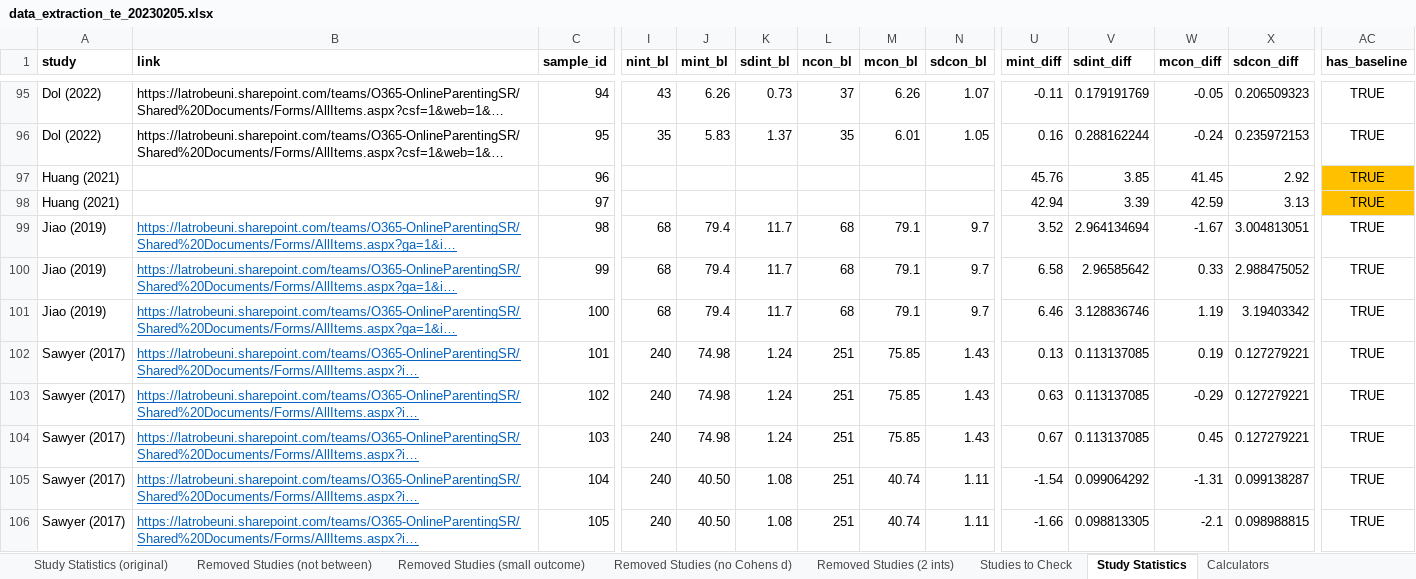
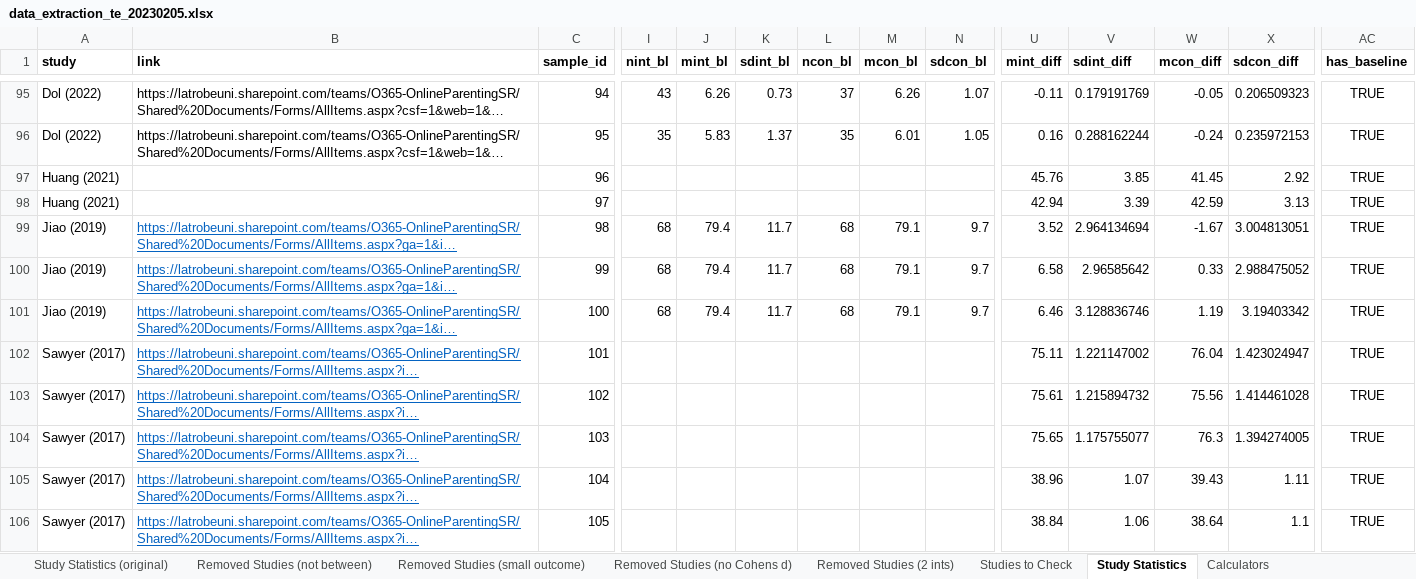
Before and after one commit to timesler/opie-2023-online-parenting-meta, an Excel workbook: data/data_extraction_te_20230205.xlsx, sheet Study Statistics, drawn as a sheet; only a part is shown, gaps mark what is left out; long unchanged cells end in …; values as stored, in another font and other column widths than the file's, no borders; the diff covers the shown part only; the diff names each change by its address in the sheet, - before the commit and + after, or states it on an @@ line.

```diff
--- a/data/data_extraction_te_20230205.xlsx (sheet Study Statistics)
+++ b/data/data_extraction_te_20230205.xlsx (sheet Study Statistics)
-AC97:AC98 fill: #FFC000
+AC97:AC98 fill: none
-I102:I106 (nint_bl): 240
+I102:I106 (nint_bl): (empty)
-J102:J104 (mint_bl): 74.98
+J102:J104 (mint_bl): (empty)
-K102:K104 (sdint_bl): 1.24
+K102:K104 (sdint_bl): (empty)
-L102:L106 (ncon_bl): 251
+L102:L106 (ncon_bl): (empty)
-M102:M104 (mcon_bl): 75.85
+M102:M104 (mcon_bl): (empty)
-N102:N104 (sdcon_bl): 1.43
+N102:N104 (sdcon_bl): (empty)
-U102 (mint_diff): 0.13
+U102 (mint_diff): 75.11
-V102 (sdint_diff): 0.113137085
+V102 (sdint_diff): 1.221147002
-W102 (mcon_diff): 0.19
+W102 (mcon_diff): 76.04
-X102 (sdcon_diff): 0.127279221
+X102 (sdcon_diff): 1.423024947
-U103 (mint_diff): 0.63
+U103 (mint_diff): 75.61
-V103 (sdint_diff): 0.113137085
+V103 (sdint_diff): 1.215894732
-W103 (mcon_diff): -0.29
+W103 (mcon_diff): 75.56
-X103 (sdcon_diff): 0.127279221
+X103 (sdcon_diff): 1.414461028
-U104 (mint_diff): 0.67
+U104 (mint_diff): 75.65
-V104 (sdint_diff): 0.113137085
+V104 (sdint_diff): 1.175755077
-W104 (mcon_diff): 0.45
+W104 (mcon_diff): 76.3
-X104 (sdcon_diff): 0.127279221
+X104 (sdcon_diff): 1.394274005
-J105:J106 (mint_bl): 40.50
+J105:J106 (mint_bl): (empty)
-K105:K106 (sdint_bl): 1.08
+K105:K106 (sdint_bl): (empty)
-M105:M106 (mcon_bl): 40.74
+M105:M106 (mcon_bl): (empty)
-N105:N106 (sdcon_bl): 1.11
+N105:N106 (sdcon_bl): (empty)
-U105 (mint_diff): -1.54
+U105 (mint_diff): 38.96
-V105 (sdint_diff): 0.099064292
+V105 (sdint_diff): 1.07
-W105 (mcon_diff): -1.31
+W105 (mcon_diff): 39.43
-X105 (sdcon_diff): 0.099138287
+X105 (sdcon_diff): 1.11
-U106 (mint_diff): -1.66
+U106 (mint_diff): 38.84
-V106 (sdint_diff): 0.098813305
+V106 (sdint_diff): 1.06
-W106 (mcon_diff): -2.1
+W106 (mcon_diff): 38.64
-X106 (sdcon_diff): 0.098988815
+X106 (sdcon_diff): 1.1
```
Also changed, not shown: 100 edited cells and cell formats elsewhere in this sheet, 17 other files.
